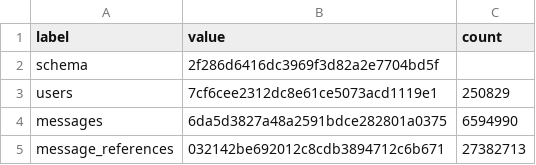
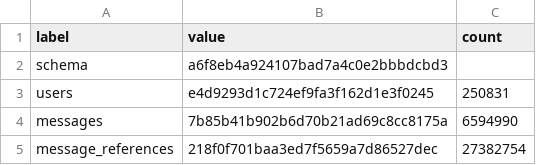
Before and after one commit to NationalLibraryOfNorway/norwegian_usenet, a CSV file: data/output/02_build_database/fingerprint_database.csv, drawn as a sheet.

```diff
--- a/data/output/02_build_database/fingerprint_database.csv
+++ b/data/output/02_build_database/fingerprint_database.csv
@@ -1,5 +1,5 @@
 label,value,count
-schema,2f286d6416dc3969f3d82a2e7704bd5f,
-users,7cf6cee2312dc8e61ce5073acd1119e1,250829
-messages,6da5d3827a48a2591bdce282801a0375,6594990
-message_references,032142be692012c8cdb3894712c6b671,27382713
+schema,a6f8eb4a924107bad7a4c0e2bbbdcbd3,
+users,e4d9293d1c724ef9fa3f162d1e3f0245,250831
+messages,7b85b41b902b6d70b21ad69c8cc8175a,6594990
+message_references,218f0f701baa3ed7f5659a7d86527dec,27382754
```
Also changed, not shown: data/output/02_build_database/fingerprint_database_content.csv, data/output/02_build_database/fingerprint_database_per_archive.csv, 1 other file.
